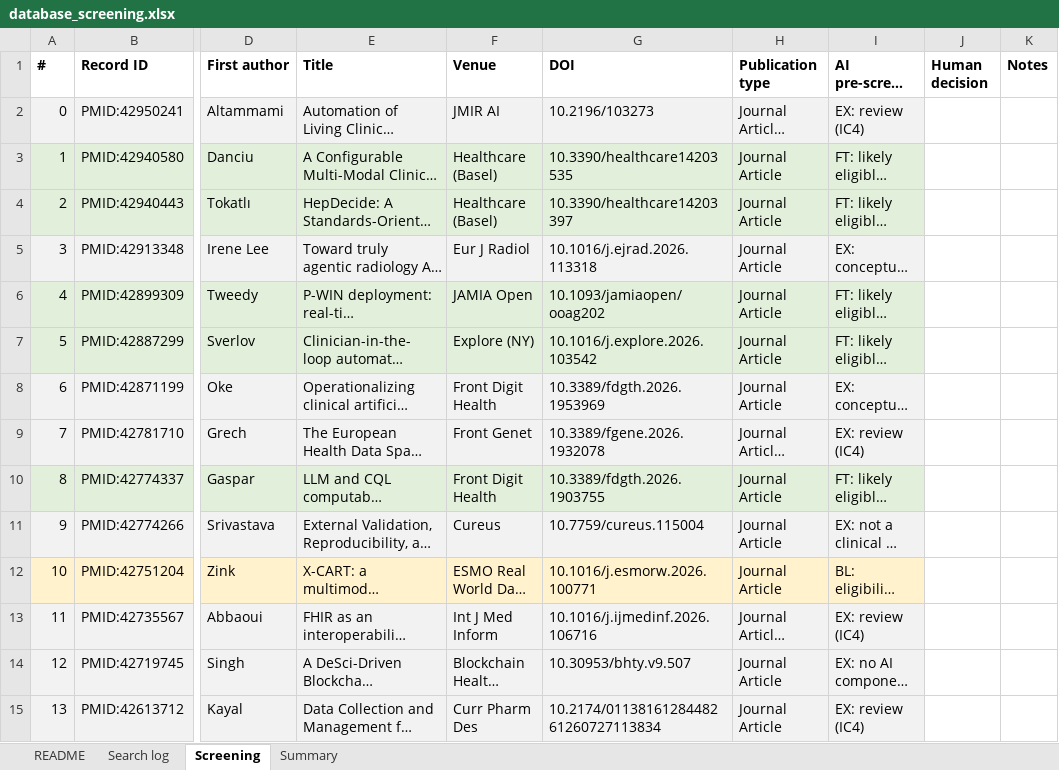
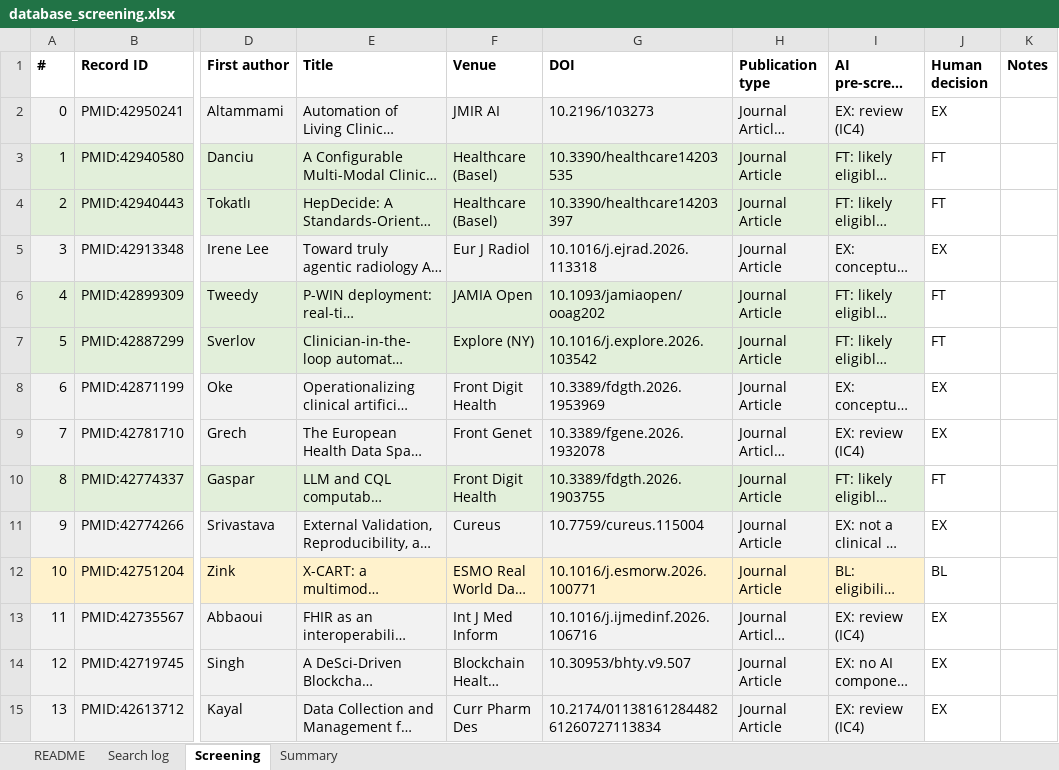
Before and after one commit to neeamh/FHIRTrustBench_artifact, an Excel workbook: search/database_screening.xlsx, sheet Screening, drawn as a sheet; only a part is shown, gaps mark what is left out; long unchanged cells end in …; values as stored, in another font and other column widths than the file's, no borders; the diff covers the shown part only; the diff names each change by its address in the sheet, - before the commit and + after, or states it on an @@ line.

Commit message:
Record screening confirmation; add figure script

```diff
--- a/search/database_screening.xlsx (sheet Screening)
+++ b/search/database_screening.xlsx (sheet Screening)
-J2 (Human decision): (empty)
+J2 (Human decision): EX
-J3:J4 (Human decision): (empty)
+J3:J4 (Human decision): FT
-J5 (Human decision): (empty)
+J5 (Human decision): EX
-J6:J7 (Human decision): (empty)
+J6:J7 (Human decision): FT
-J8:J9 (Human decision): (empty)
+J8:J9 (Human decision): EX
-J10 (Human decision): (empty)
+J10 (Human decision): FT
-J11 (Human decision): (empty)
+J11 (Human decision): EX
-J12 (Human decision): (empty)
+J12 (Human decision): BL
-J13:J15 (Human decision): (empty)
+J13:J15 (Human decision): EX
```
Also changed, not shown: 208 edited cells elsewhere in this sheet, sheet README, 1 other file.
